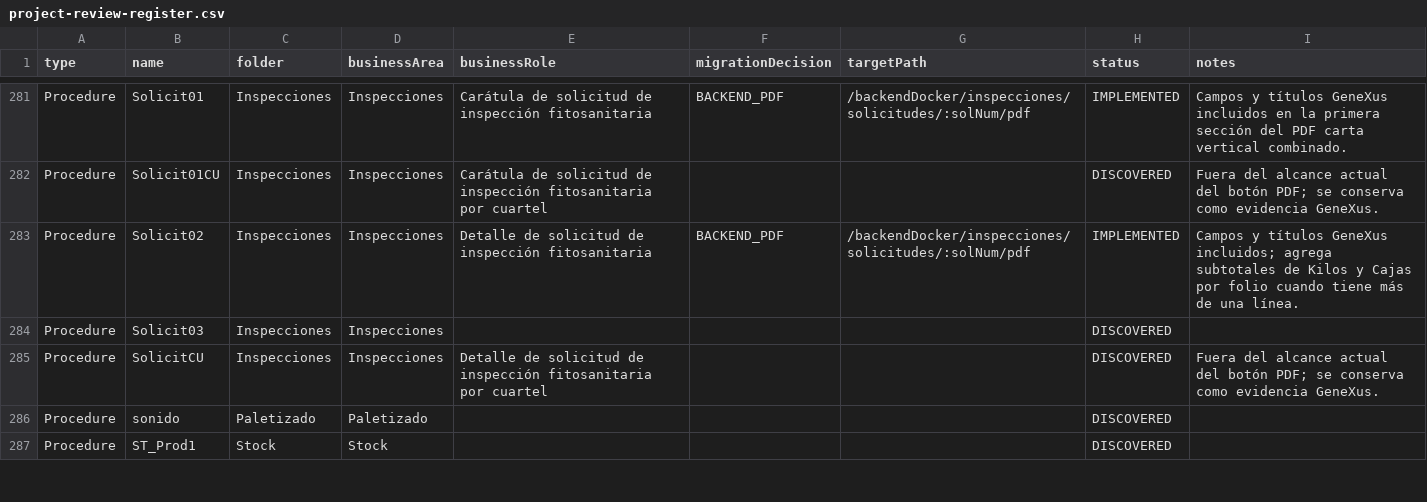
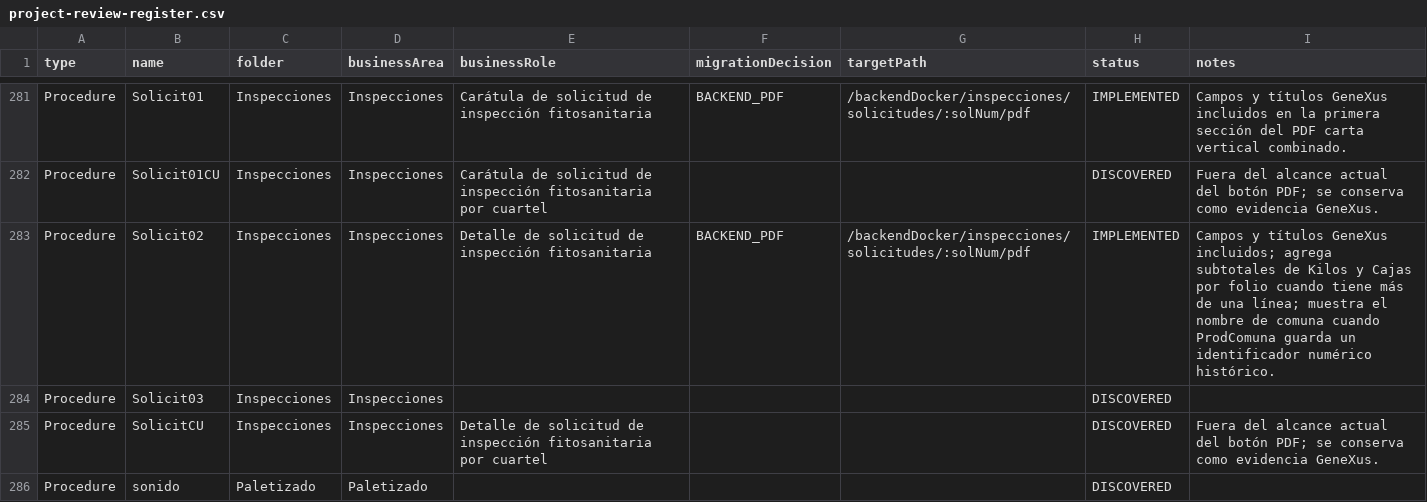
Before and after one commit to Randradev001/backendConex, a CSV file: docs/gx8/inventory/project-review-register.csv, drawn as a sheet; only a part is shown, gaps mark what is left out; the shorter side is filled out with more unchanged rows.

```diff
--- a/docs/gx8/inventory/project-review-register.csv
+++ b/docs/gx8/inventory/project-review-register.csv
@@ -282,3 +282,3 @@
 "Procedure","Solicit01CU","Inspecciones","Inspecciones","Carátula de solicitud de inspección fitosanitaria por cuartel","","","DISCOVERED","Fuera del alcance actual del botón PDF; se conserva como evidencia GeneXus."
-"Procedure","Solicit02","Inspecciones","Inspecciones","Detalle de solicitud de inspección fitosanitaria","BACKEND_PDF","/backendDocker/inspecciones/solicitudes/:solNum/pdf","IMPLEMENTED","Campos y títulos GeneXus incluidos; agrega subtotales de Kilos y Cajas por folio cuando tiene más de una línea."
+"Procedure","Solicit02","Inspecciones","Inspecciones","Detalle de solicitud de inspección fitosanitaria","BACKEND_PDF","/backendDocker/inspecciones/solicitudes/:solNum/pdf","IMPLEMENTED","Campos y títulos GeneXus incluidos; agrega subtotales de Kilos y Cajas por folio cuando tiene más de una línea; muestra el nombre de comuna cuando ProdComuna guarda un identificador numérico histórico."
 "Procedure","Solicit03","Inspecciones","Inspecciones","","","","DISCOVERED",""
```
Also changed, not shown: 5 other files.
